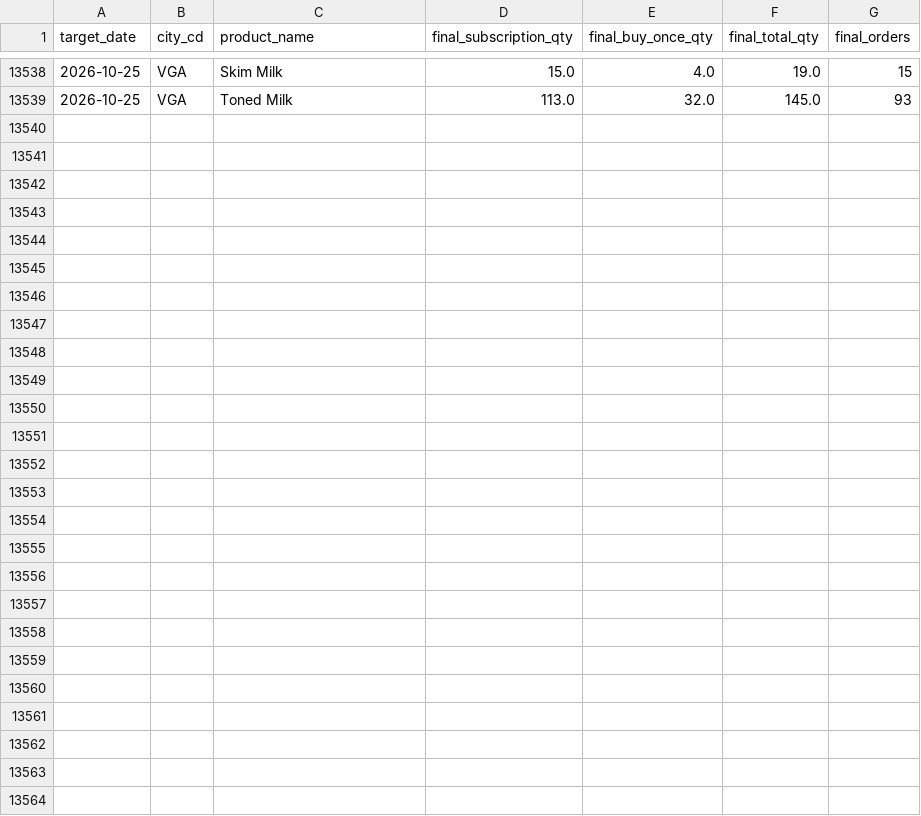
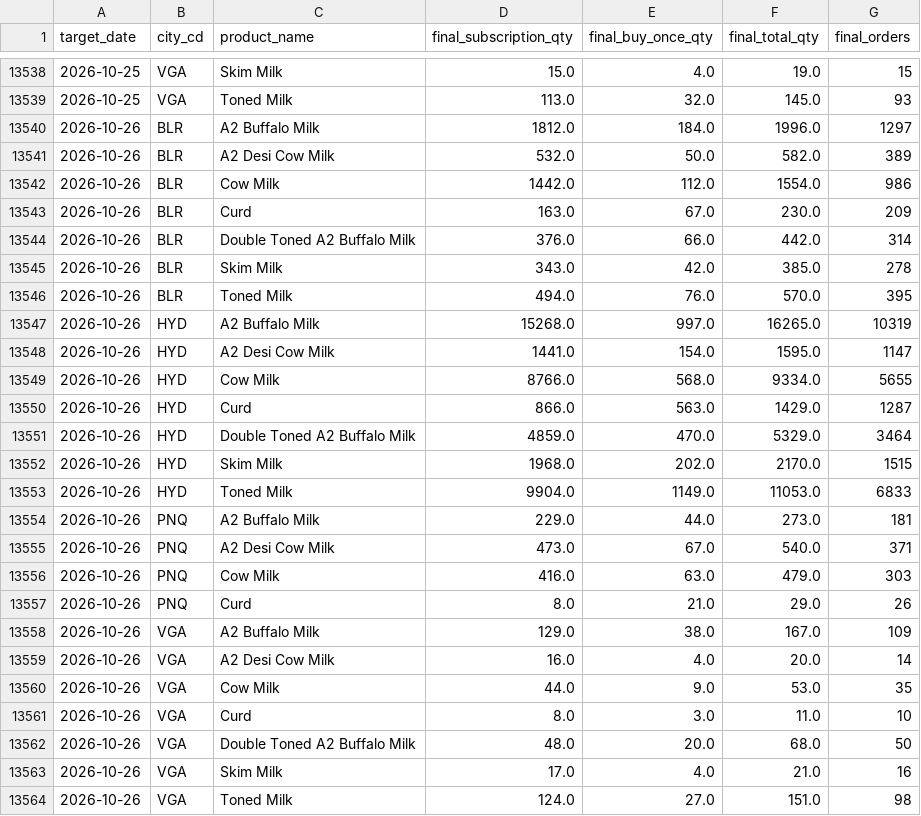
Before and after one commit to aarohi-sidsFarm/Forecasting-System, a CSV file: data/raw/redash_exports/procurement_final_total_training.csv, drawn as a sheet; only a part is shown, gaps mark what is left out; the diff names each change by its address in the sheet, - before the commit and + after, or states it on an @@ line.

```diff
--- a/data/raw/redash_exports/procurement_final_total_training.csv
+++ b/data/raw/redash_exports/procurement_final_total_training.csv
+row 13540: 2026-10-26 | BLR | A2 Buffalo Milk | 1812.0 | 184.0 | 1996.0 | 1297
+row 13541: 2026-10-26 | BLR | A2 Desi Cow Milk | 532.0 | 50.0 | 582.0 | 389
+row 13542: 2026-10-26 | BLR | Cow Milk | 1442.0 | 112.0 | 1554.0 | 986
+row 13543: 2026-10-26 | BLR | Curd | 163.0 | 67.0 | 230.0 | 209
+row 13544: 2026-10-26 | BLR | Double Toned A2 Buffalo Milk | 376.0 | 66.0 | 442.0 | 314
+row 13545: 2026-10-26 | BLR | Skim Milk | 343.0 | 42.0 | 385.0 | 278
+row 13546: 2026-10-26 | BLR | Toned Milk | 494.0 | 76.0 | 570.0 | 395
+row 13547: 2026-10-26 | HYD | A2 Buffalo Milk | 15268.0 | 997.0 | 16265.0 | 10319
+row 13548: 2026-10-26 | HYD | A2 Desi Cow Milk | 1441.0 | 154.0 | 1595.0 | 1147
+row 13549: 2026-10-26 | HYD | Cow Milk | 8766.0 | 568.0 | 9334.0 | 5655
+row 13550: 2026-10-26 | HYD | Curd | 866.0 | 563.0 | 1429.0 | 1287
+row 13551: 2026-10-26 | HYD | Double Toned A2 Buffalo Milk | 4859.0 | 470.0 | 5329.0 | 3464
+row 13552: 2026-10-26 | HYD | Skim Milk | 1968.0 | 202.0 | 2170.0 | 1515
+row 13553: 2026-10-26 | HYD | Toned Milk | 9904.0 | 1149.0 | 11053.0 | 6833
+row 13554: 2026-10-26 | PNQ | A2 Buffalo Milk | 229.0 | 44.0 | 273.0 | 181
+row 13555: 2026-10-26 | PNQ | A2 Desi Cow Milk | 473.0 | 67.0 | 540.0 | 371
+row 13556: 2026-10-26 | PNQ | Cow Milk | 416.0 | 63.0 | 479.0 | 303
+row 13557: 2026-10-26 | PNQ | Curd | 8.0 | 21.0 | 29.0 | 26
+row 13558: 2026-10-26 | VGA | A2 Buffalo Milk | 129.0 | 38.0 | 167.0 | 109
+row 13559: 2026-10-26 | VGA | A2 Desi Cow Milk | 16.0 | 4.0 | 20.0 | 14
+row 13560: 2026-10-26 | VGA | Cow Milk | 44.0 | 9.0 | 53.0 | 35
+row 13561: 2026-10-26 | VGA | Curd | 8.0 | 3.0 | 11.0 | 10
+row 13562: 2026-10-26 | VGA | Double Toned A2 Buffalo Milk | 48.0 | 20.0 | 68.0 | 50
+row 13563: 2026-10-26 | VGA | Skim Milk | 17.0 | 4.0 | 21.0 | 16
+row 13564: 2026-10-26 | VGA | Toned Milk | 124.0 | 27.0 | 151.0 | 98
```
Also changed, not shown: backend/ml_models/training_clean.csv, backend/ml_models/training_filled.csv, 4 other files.
